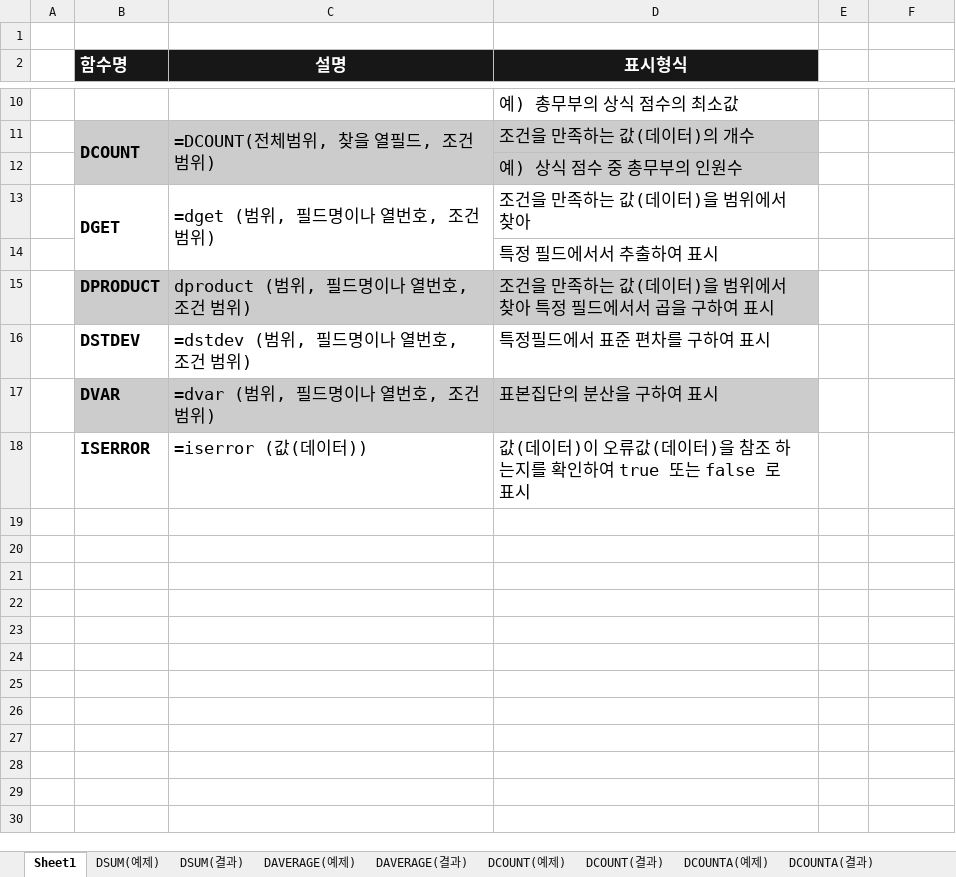
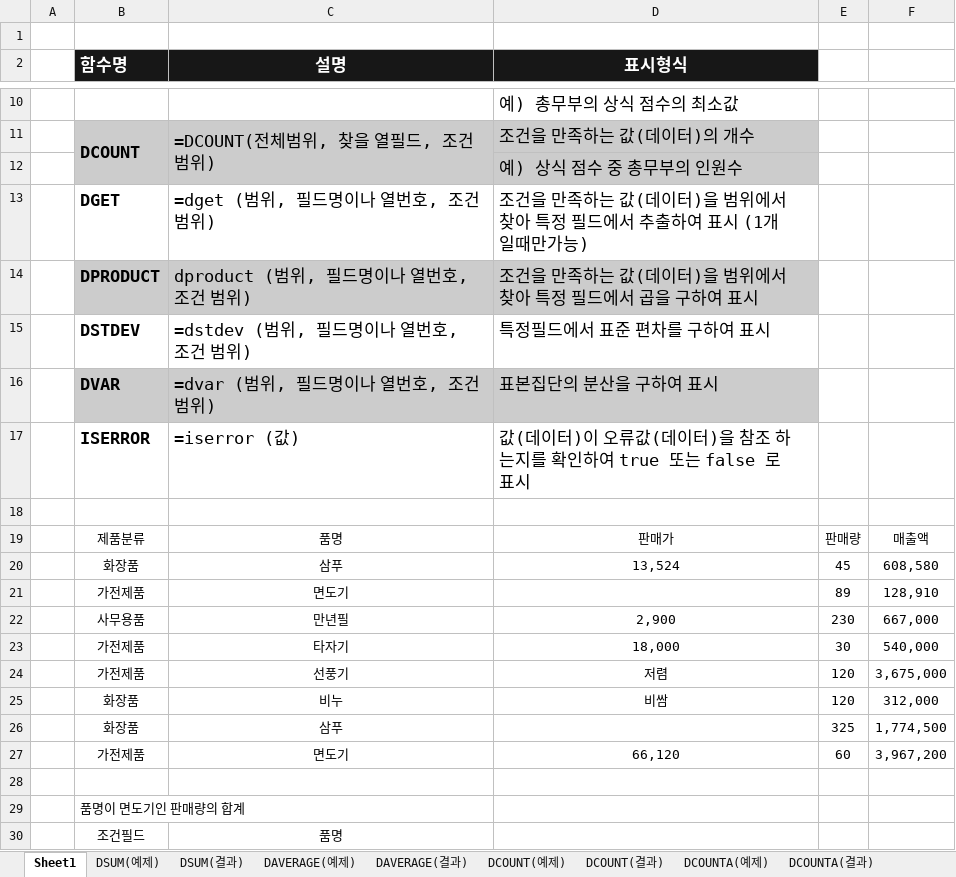
Before and after one commit to jx007s/AGI_EXCEL_2026_10, an Excel workbook: 자주출제되는_함수사전/데이터베이스.xlsm, sheet Sheet1, drawn as a sheet; only a part is shown, gaps mark what is left out; values as stored, in another font and other column widths than the file's, no borders; removed rows and columns are numbered as before the commit, all else as after; the diff covers the shown part only; the diff names each change by its address in the sheet, - before the commit and + after, or states it on an @@ line.

```diff
--- a/자주출제되는_함수사전/데이터베이스.xlsm (sheet Sheet1)
+++ b/자주출제되는_함수사전/데이터베이스.xlsm (sheet Sheet1)
-B13:B14 merged
-C13:C14 merged
-D13 (표시형식): 조건을 만족하는 값(데이터)을 범위에서 찾아
+D13 (표시형식): 조건을 만족하는 값(데이터)을 범위에서 찾아 특정 필드에서 추출하여 표시 (1개일때만가능)
-row 14:  |  |  | 특정 필드에서서 추출하여 표시
-D14 (표시형식): 조건을 만족하는 값(데이터)을 범위에서 찾아 특정 필드에서서 곱을 구하여 표시
+D14 (표시형식): 조건을 만족하는 값(데이터)을 범위에서 찾아 특정 필드에서 곱을 구하여 표시
-C17 (설명): =iserror (값(데이터))
+C17 (설명): =iserror (값)
+row 18: (empty)
+row 19:  | 제품분류 | 품명 | 판매가 | 판매량 | 매출액
+row 20:  | 화장품 | 삼푸 | 13,524 | 45 | 608,580
+row 21:  | 가전제품 | 면도기 |  | 89 | 128,910
+row 22:  | 사무용품 | 만년필 | 2,900 | 230 | 667,000
+row 23:  | 가전제품 | 타자기 | 18,000 | 30 | 540,000
+row 24:  | 가전제품 | 선풍기 | 저렴 | 120 | 3,675,000
+row 25:  | 화장품 | 비누 | 비쌈 | 120 | 312,000
+row 26:  | 화장품 | 삼푸 |  | 325 | 1,774,500
+row 27:  | 가전제품 | 면도기 | 66,120 | 60 | 3,967,200
+row 28: (empty)
+row 29:  | 품명이 면도기인 판매량의 합계
+row 30:  | 조건필드 | 품명
```
Also changed, not shown: 47 added rows elsewhere in this sheet, 1 other file.
